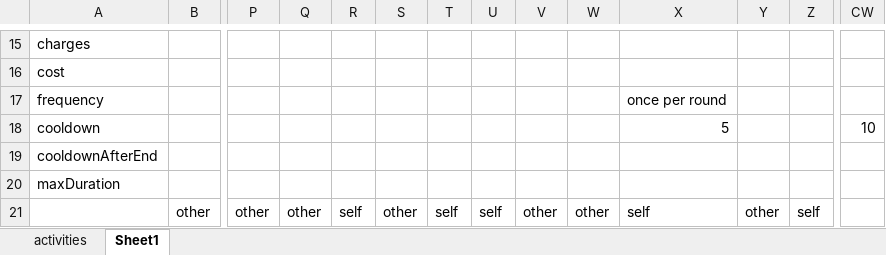
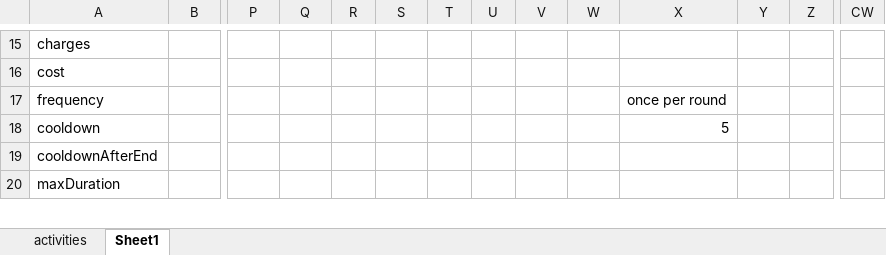
Before and after one commit to bukiro/PECS, an Excel workbook: work assets/activities.xlsx, sheet Sheet1, drawn as a sheet; only a part is shown, gaps mark what is left out; values as stored, in another font and other column widths than the file's, no borders; conditional formats not drawn; removed rows and columns are numbered as before the commit, all else as after; rows hold the shown columns only; the diff covers the shown part only; the diff names each change by its address in the sheet, - before the commit and + after, or states it on an @@ line.

```diff
--- a/work assets/activities.xlsx (sheet Sheet1)
+++ b/work assets/activities.xlsx (sheet Sheet1)
-CW18: 10
+CW18: (empty)
-row 21:  | other | other | other | self | other | self | self | other | other | self | other | self
```
Also changed, not shown: 9 added rows and 75 edited cells elsewhere in this sheet, sheet activities, work assets/spells.xlsx, 25 other files.
